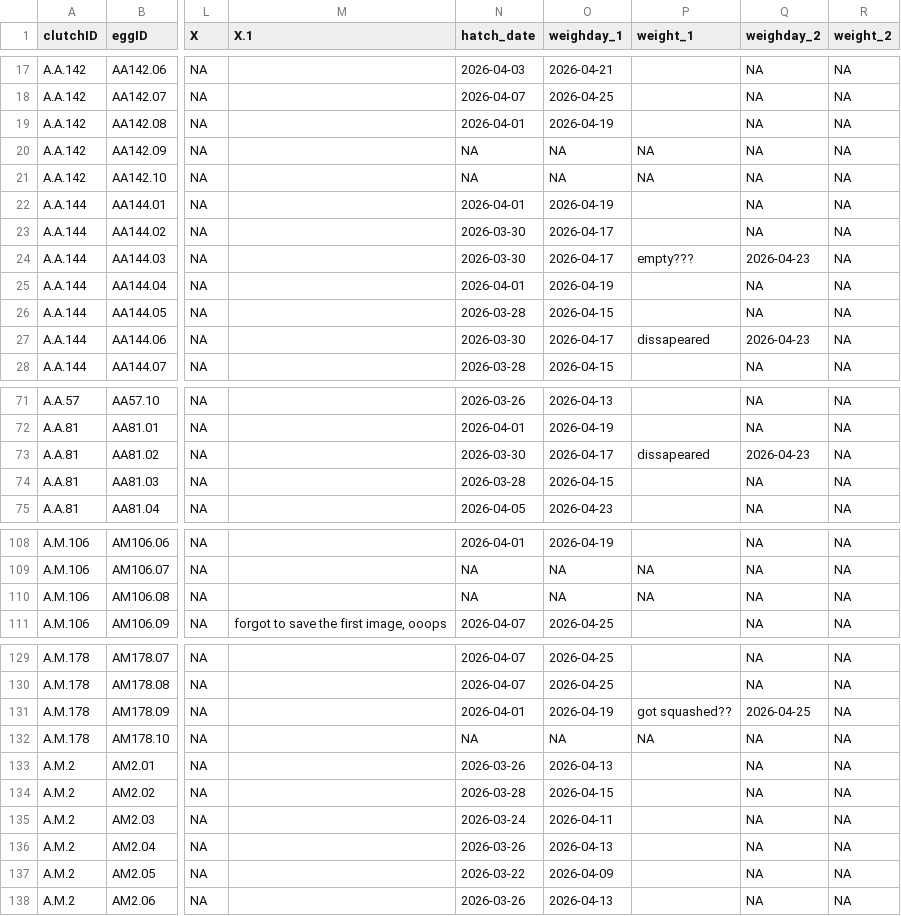
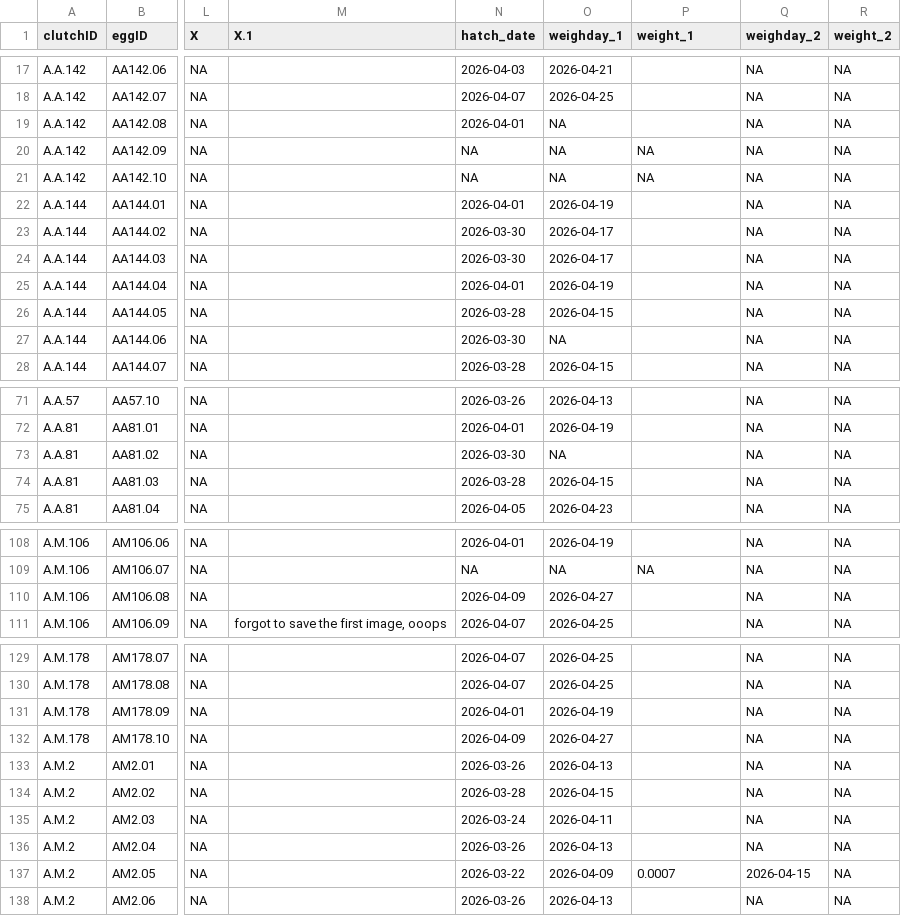
Before and after one commit to hannahglendell/MbiolProject, a CSV file: data/clean data/caterpillar_data.csv, drawn as a sheet; only a part is shown, gaps mark what is left out; the diff covers the shown part only; the diff names each change by its address in the sheet, - before the commit and + after, or states it on an @@ line.

```diff
--- a/data/clean data/caterpillar_data.csv
+++ b/data/clean data/caterpillar_data.csv
-O19 (weighday_1): 2026-04-19
+O19 (weighday_1): NA
-P24 (weight_1): empty???
+P24 (weight_1): (empty)
-Q24 (weighday_2): 2026-04-23
+Q24 (weighday_2): NA
-O27 (weighday_1): 2026-04-17
+O27 (weighday_1): NA
-P27 (weight_1): dissapeared
+P27 (weight_1): (empty)
-Q27 (weighday_2): 2026-04-23
+Q27 (weighday_2): NA
-O73 (weighday_1): 2026-04-17
+O73 (weighday_1): NA
-P73 (weight_1): dissapeared
+P73 (weight_1): (empty)
-Q73 (weighday_2): 2026-04-23
+Q73 (weighday_2): NA
-N110 (hatch_date): NA
+N110 (hatch_date): 2026-04-09
-O110 (weighday_1): NA
+O110 (weighday_1): 2026-04-27
-P110 (weight_1): NA
+P110 (weight_1): (empty)
-P131 (weight_1): got squashed??
+P131 (weight_1): (empty)
-Q131 (weighday_2): 2026-04-25
+Q131 (weighday_2): NA
-N132 (hatch_date): NA
+N132 (hatch_date): 2026-04-09
-O132 (weighday_1): NA
+O132 (weighday_1): 2026-04-27
-P132 (weight_1): NA
+P132 (weight_1): (empty)
-P137 (weight_1): (empty)
+P137 (weight_1): 0.0007
-Q137 (weighday_2): NA
+Q137 (weighday_2): 2026-04-15
```
Also changed, not shown: 48 edited cells elsewhere in this file, data/clean data/results.csv, data/raw data/HG_hatch_data(Sheet1).csv, 11 other files.
